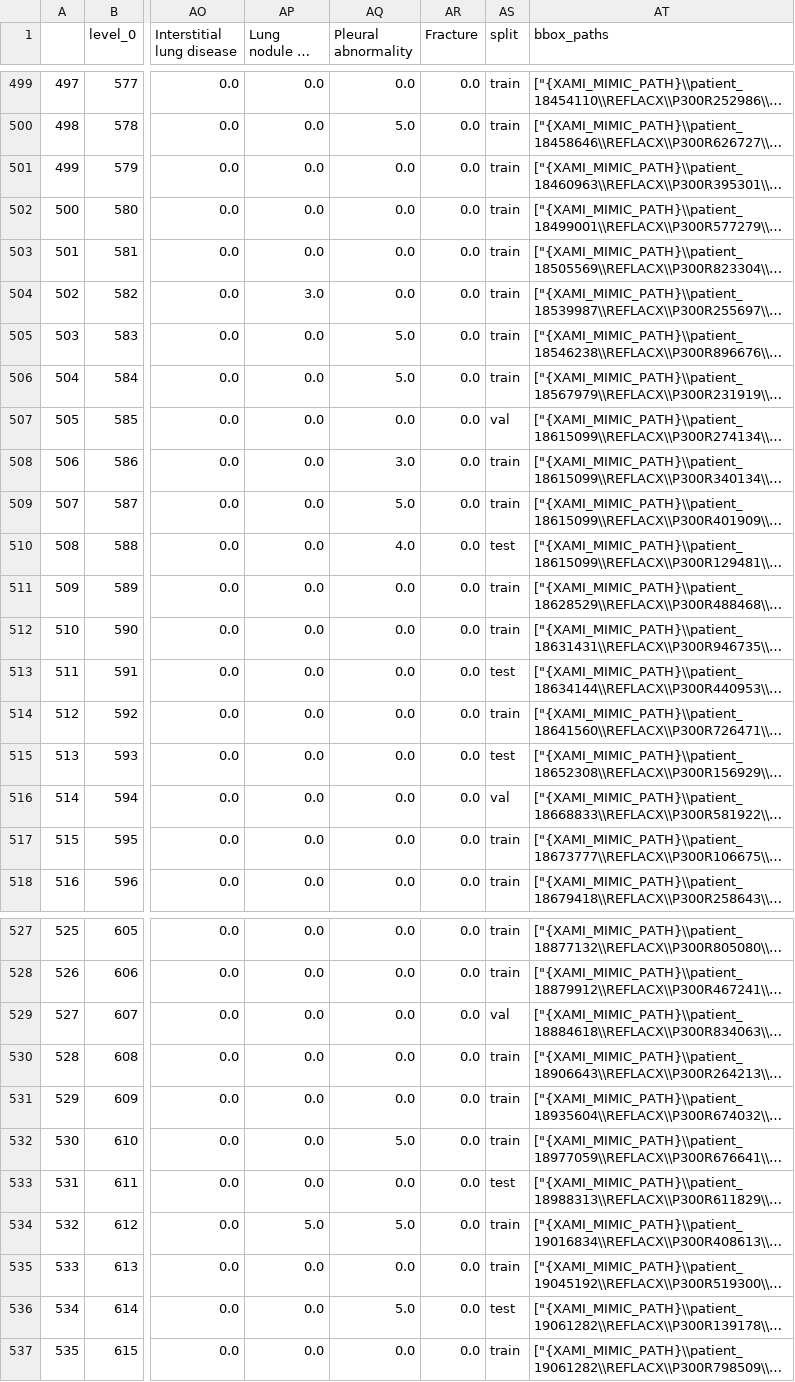
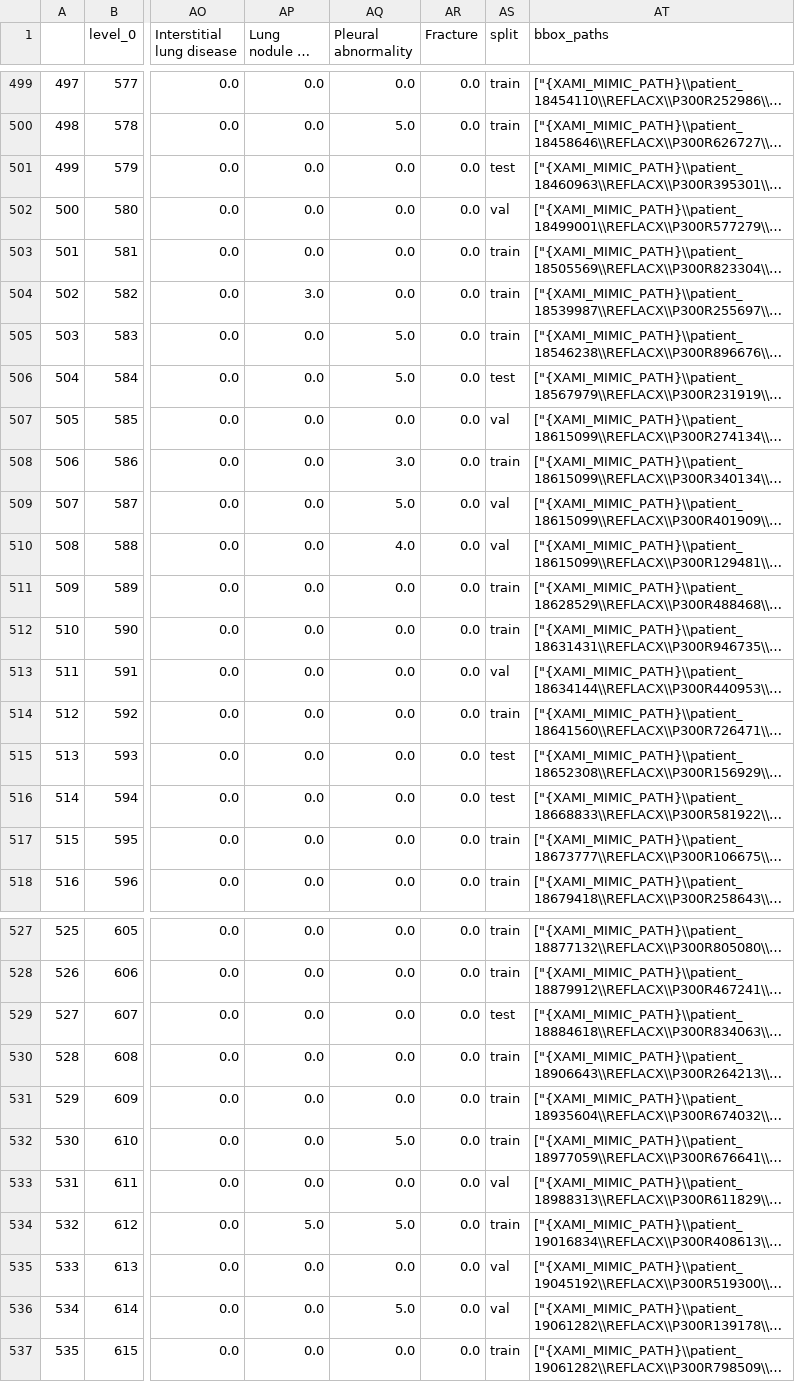
Before and after one commit to ChihchengHsieh/multimodal-abnormalities-detection, a CSV file: reflacx_u_df.csv, drawn as a sheet; only a part is shown, gaps mark what is left out; long unchanged cells end in …; the diff covers the shown part only; the diff names each change by its address in the sheet, - before the commit and + after, or states it on an @@ line.

```diff
--- a/reflacx_u_df.csv
+++ b/reflacx_u_df.csv
-AS501 (split): train
+AS501 (split): test
-AS502 (split): train
+AS502 (split): val
-AS506 (split): train
+AS506 (split): test
-AS509 (split): train
+AS509 (split): val
-AS510 (split): test
+AS510 (split): val
-AS513 (split): test
+AS513 (split): val
-AS516 (split): val
+AS516 (split): test
-AS529 (split): val
+AS529 (split): test
-AS533 (split): test
+AS533 (split): val
-AS535 (split): train
+AS535 (split): val
-AS536 (split): test
+AS536 (split): val
```
Also changed, not shown: 84 edited cells elsewhere in this file, our_dataset_class_ap_score_thrs_0.05.csv, test_dataset_class_ap_score_thrs_0.05.csv, 29 other files.
